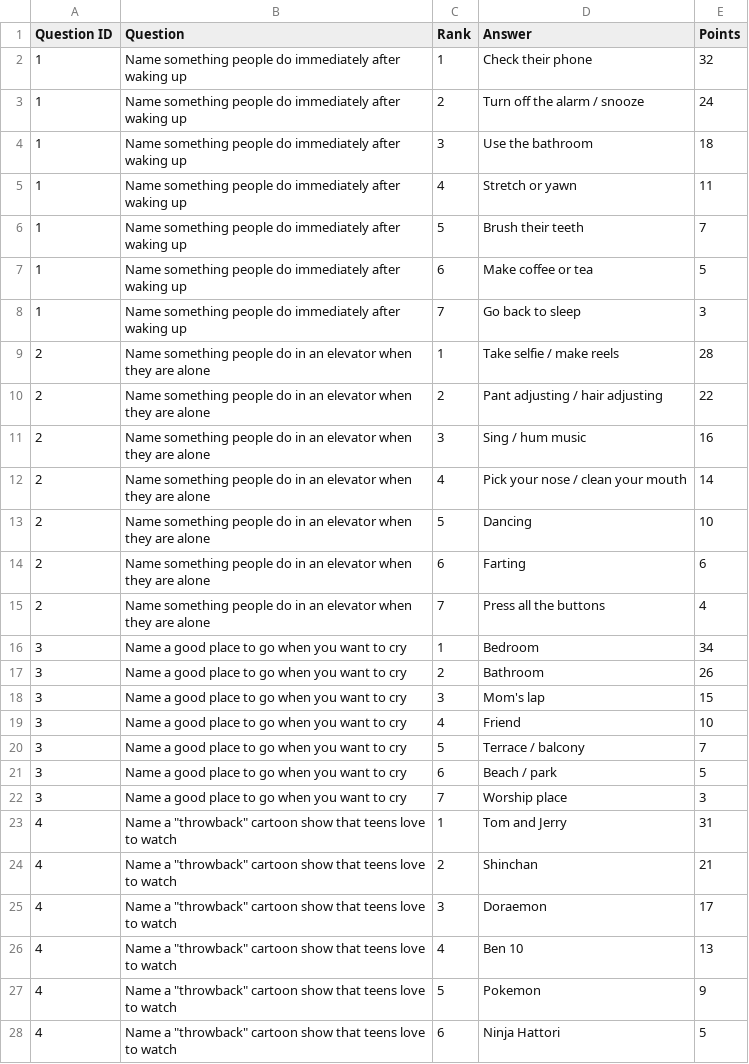
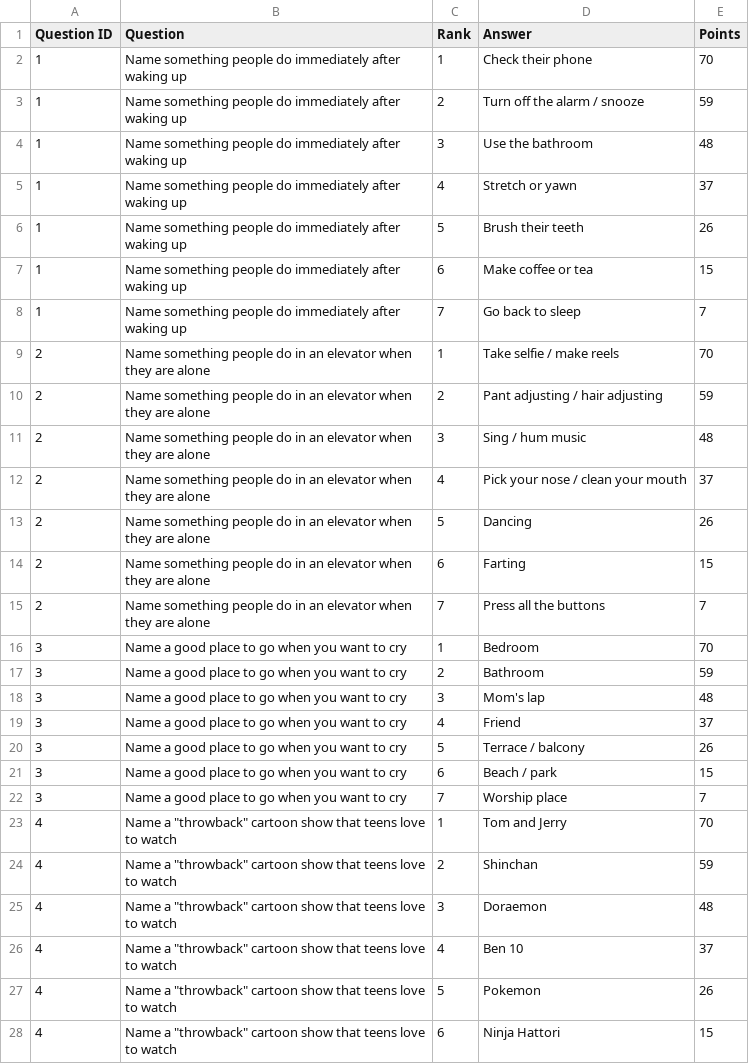
Before and after one commit to Sathvika-gi/family-feud-game, a CSV file: frontend/public/default_survey_bank.csv, drawn as a sheet; only a part is shown; the diff covers the shown part only.

Commit message:
feat: update default question scores and sync survey bank

```diff
--- a/frontend/public/default_survey_bank.csv
+++ b/frontend/public/default_survey_bank.csv
@@ -1,28 +1,28 @@
 Question ID,Question,Rank,Answer,Points
-1,Name something people do immediately after waking up,1,Check their phone,32
-1,Name something people do immediately after waking up,2,Turn off the alarm / snooze,24
-1,Name something people do immediately after waking up,3,Use the bathroom,18
-1,Name something people do immediately after waking up,4,Stretch or yawn,11
-1,Name something people do immediately after waking up,5,Brush their teeth,7
-1,Name something people do immediately after waking up,6,Make coffee or tea,5
-1,Name something people do immediately after waking up,7,Go back to sleep,3
-2,Name something people do in an elevator when they are alone,1,Take selfie / make reels,28
-2,Name something people do in an elevator when they are alone,2,Pant adjusting / hair adjusting,22
-2,Name something people do in an elevator when they are alone,3,Sing / hum music,16
-2,Name something people do in an elevator when they are alone,4,Pick your nose / clean your mouth,14
-2,Name something people do in an elevator when they are alone,5,Dancing,10
-2,Name something people do in an elevator when they are alone,6,Farting,6
-2,Name something people do in an elevator when they are alone,7,Press all the buttons,4
-3,Name a good place to go when you want to cry,1,Bedroom,34
-3,Name a good place to go when you want to cry,2,Bathroom,26
-3,Name a good place to go when you want to cry,3,Mom's lap,15
-3,Name a good place to go when you want to cry,4,Friend,10
-3,Name a good place to go when you want to cry,5,Terrace / balcony,7
-3,Name a good place to go when you want to cry,6,Beach / park,5
-3,Name a good place to go when you want to cry,7,Worship place,3
-4,"Name a ""throwback"" cartoon show that teens love to watch",1,Tom and Jerry,31
-4,"Name a ""throwback"" cartoon show that teens love to watch",2,Shinchan,21
-4,"Name a ""throwback"" cartoon show that teens love to watch",3,Doraemon,17
-4,"Name a ""throwback"" cartoon show that teens love to watch",4,Ben 10,13
-4,"Name a ""throwback"" cartoon show that teens love to watch",5,Pokemon,9
-4,"Name a ""throwback"" cartoon show that teens love to watch",6,Ninja Hattori,5
+1,Name something people do immediately after waking up,1,Check their phone,70
+1,Name something people do immediately after waking up,2,Turn off the alarm / snooze,59
+1,Name something people do immediately after waking up,3,Use the bathroom,48
+1,Name something people do immediately after waking up,4,Stretch or yawn,37
+1,Name something people do immediately after waking up,5,Brush their teeth,26
+1,Name something people do immediately after waking up,6,Make coffee or tea,15
+1,Name something people do immediately after waking up,7,Go back to sleep,7
+2,Name something people do in an elevator when they are alone,1,Take selfie / make reels,70
+2,Name something people do in an elevator when they are alone,2,Pant adjusting / hair adjusting,59
+2,Name something people do in an elevator when they are alone,3,Sing / hum music,48
+2,Name something people do in an elevator when they are alone,4,Pick your nose / clean your mouth,37
+2,Name something people do in an elevator when they are alone,5,Dancing,26
+2,Name something people do in an elevator when they are alone,6,Farting,15
+2,Name something people do in an elevator when they are alone,7,Press all the buttons,7
+3,Name a good place to go when you want to cry,1,Bedroom,70
+3,Name a good place to go when you want to cry,2,Bathroom,59
+3,Name a good place to go when you want to cry,3,Mom's lap,48
+3,Name a good place to go when you want to cry,4,Friend,37
+3,Name a good place to go when you want to cry,5,Terrace / balcony,26
+3,Name a good place to go when you want to cry,6,Beach / park,15
+3,Name a good place to go when you want to cry,7,Worship place,7
+4,"Name a ""throwback"" cartoon show that teens love to watch",1,Tom and Jerry,70
+4,"Name a ""throwback"" cartoon show that teens love to watch",2,Shinchan,59
+4,"Name a ""throwback"" cartoon show that teens love to watch",3,Doraemon,48
+4,"Name a ""throwback"" cartoon show that teens love to watch",4,Ben 10,37
+4,"Name a ""throwback"" cartoon show that teens love to watch",5,Pokemon,26
+4,"Name a ""throwback"" cartoon show that teens love to watch",6,Ninja Hattori,15
```
Also changed, not shown: 57 edited cells elsewhere in this file, 4 other files.
